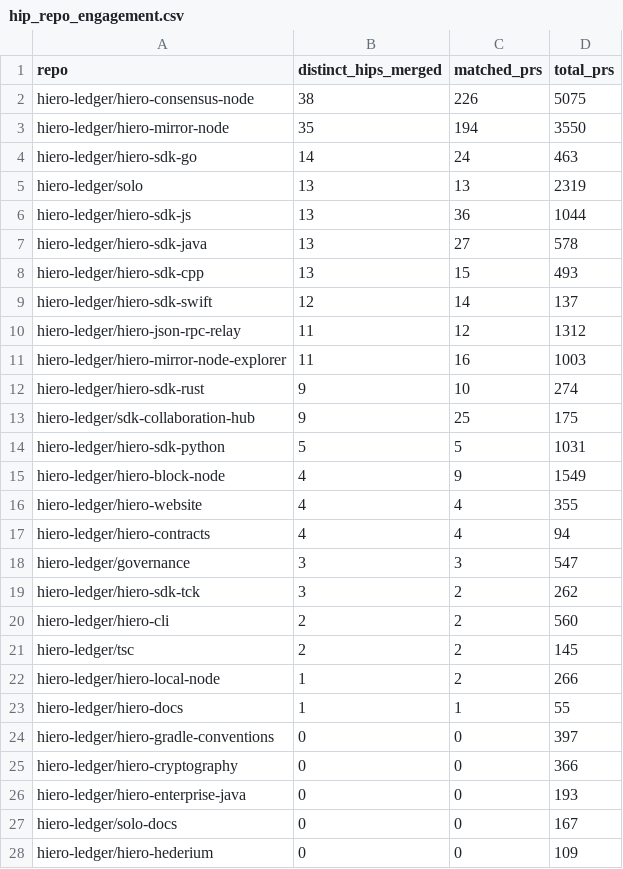
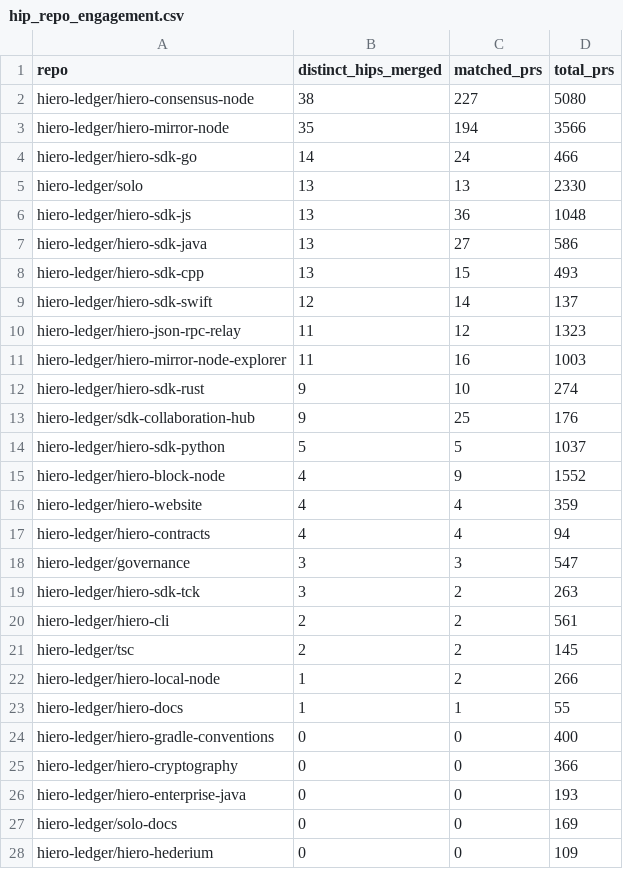
Before and after one commit to hiero-hackers/analytics, a CSV file: api/v1/hiero-ledger/hip_repo_engagement.csv, drawn as a sheet; only a part is shown; the diff covers the shown part only.

```diff
--- a/api/v1/hiero-ledger/hip_repo_engagement.csv
+++ b/api/v1/hiero-ledger/hip_repo_engagement.csv
@@ -1,21 +1,21 @@
 repo,distinct_hips_merged,matched_prs,total_prs
-hiero-ledger/hiero-consensus-node,38,226,5075
-hiero-ledger/hiero-mirror-node,35,194,3550
-hiero-ledger/hiero-sdk-go,14,24,463
-hiero-ledger/solo,13,13,2319
-hiero-ledger/hiero-sdk-js,13,36,1044
-hiero-ledger/hiero-sdk-java,13,27,578
+hiero-ledger/hiero-consensus-node,38,227,5080
+hiero-ledger/hiero-mirror-node,35,194,3566
+hiero-ledger/hiero-sdk-go,14,24,466
+hiero-ledger/solo,13,13,2330
+hiero-ledger/hiero-sdk-js,13,36,1048
+hiero-ledger/hiero-sdk-java,13,27,586
 hiero-ledger/hiero-sdk-cpp,13,15,493
 hiero-ledger/hiero-sdk-swift,12,14,137
-hiero-ledger/hiero-json-rpc-relay,11,12,1312
+hiero-ledger/hiero-json-rpc-relay,11,12,1323
 hiero-ledger/hiero-mirror-node-explorer,11,16,1003
 hiero-ledger/hiero-sdk-rust,9,10,274
-hiero-ledger/sdk-collaboration-hub,9,25,175
-hiero-ledger/hiero-sdk-python,5,5,1031
-hiero-ledger/hiero-block-node,4,9,1549
-hiero-ledger/hiero-website,4,4,355
+hiero-ledger/sdk-collaboration-hub,9,25,176
+hiero-ledger/hiero-sdk-python,5,5,1037
+hiero-ledger/hiero-block-node,4,9,1552
+hiero-ledger/hiero-website,4,4,359
 hiero-ledger/hiero-contracts,4,4,94
 hiero-ledger/governance,3,3,547
-hiero-ledger/hiero-sdk-tck,3,2,262
-hiero-ledger/hiero-cli,2,2,560
+hiero-ledger/hiero-sdk-tck,3,2,263
+hiero-ledger/hiero-cli,2,2,561
 hiero-ledger/tsc,2,2,145
@@ -23,6 +23,6 @@ hiero-ledger/hiero-local-node,1,2,266
 hiero-ledger/hiero-docs,1,1,55
-hiero-ledger/hiero-gradle-conventions,0,0,397
+hiero-ledger/hiero-gradle-conventions,0,0,400
 hiero-ledger/hiero-cryptography,0,0,366
 hiero-ledger/hiero-enterprise-java,0,0,193
-hiero-ledger/solo-docs,0,0,167
+hiero-ledger/solo-docs,0,0,169
 hiero-ledger/hiero-hederium,0,0,109
```
Also changed, not shown: 2 edited cells elsewhere in this file, 26 other files.
